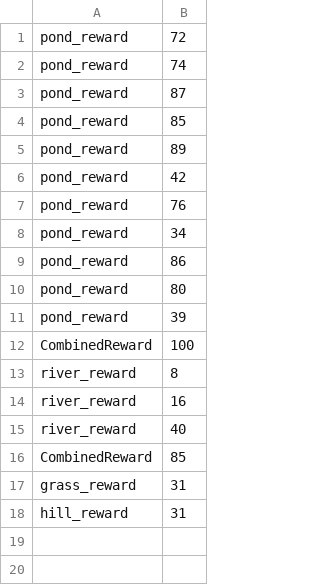
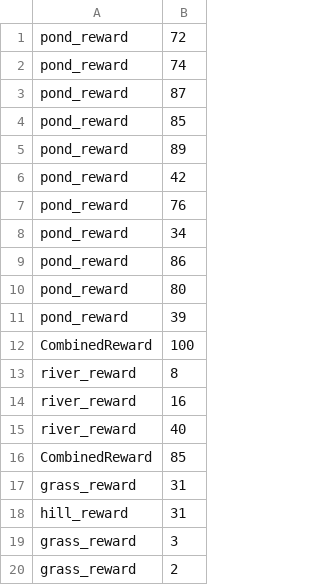
Before and after one commit to llama887/WFC-MDP, a CSV file: convergence_summary.csv, drawn as a sheet.

```diff
--- a/convergence_summary.csv
+++ b/convergence_summary.csv
@@ -18 +18,3 @@ grass_reward,31
 hill_reward,31
+grass_reward,3
+grass_reward,2
```
Also changed, not shown: 3 other files.
